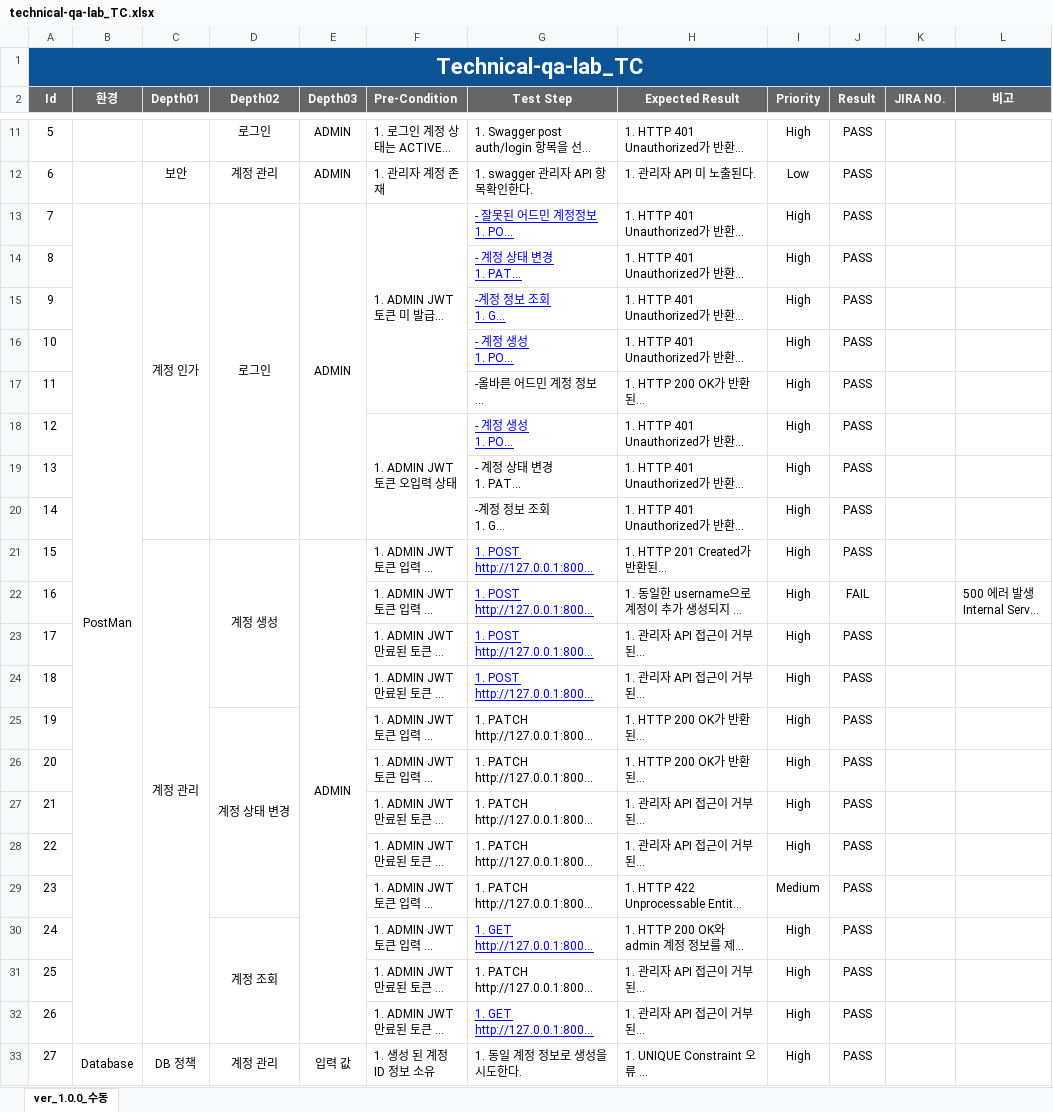
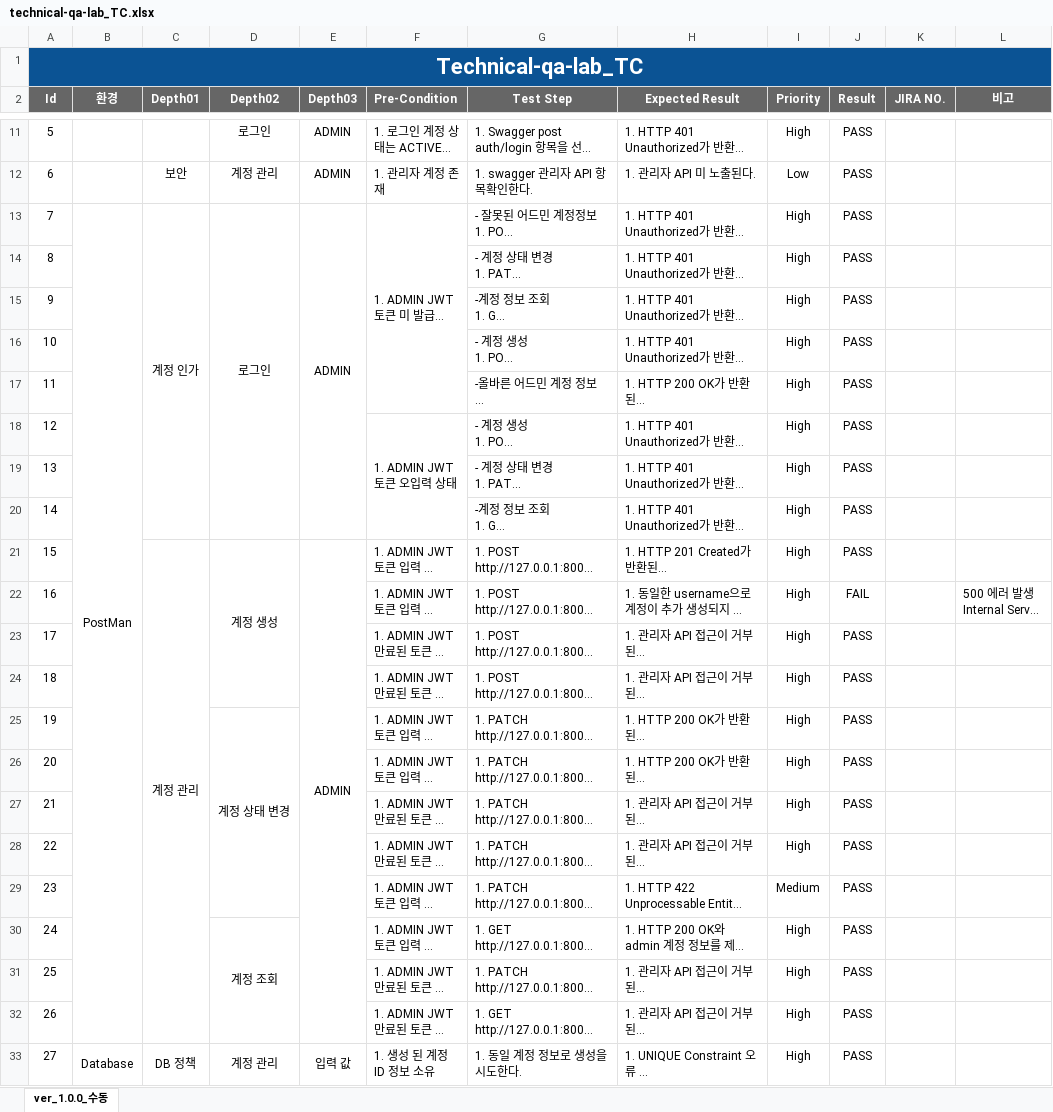
Before and after one commit to eunsun-lee938/technical-qa-lab, an Excel workbook: testcases/technical-qa-lab_TC.xlsx, sheet ver_1.0.0_수동, drawn as a sheet; only a part is shown, gaps mark what is left out; long unchanged cells end in …; values as stored, in another font and other column widths than the file's, no borders; charts and pictures not drawn; the diff names each change by its address in the sheet, - before the commit and + after, or states it on an @@ line.

Commit message:
test: fix manual test sheet formatting

```diff
--- a/testcases/technical-qa-lab_TC.xlsx (sheet ver_1.0.0_수동)
+++ b/testcases/technical-qa-lab_TC.xlsx (sheet ver_1.0.0_수동)
@@ G13:G16 underline: on → off, text colour: #0000FF → black @@
@@ G18 underline: on → off, text colour: #0000FF → black @@
@@ G21:G24 underline: on → off, text colour: #0000FF → black @@
@@ G30 underline: on → off, text colour: #0000FF → black @@
@@ G32 underline: on → off, text colour: #0000FF → black @@
```
Also changed, not shown: charts or pictures.
